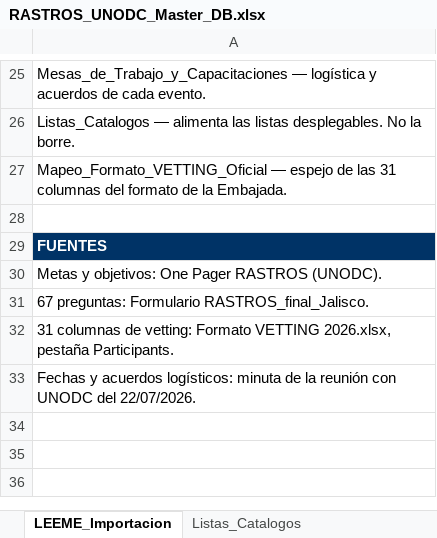
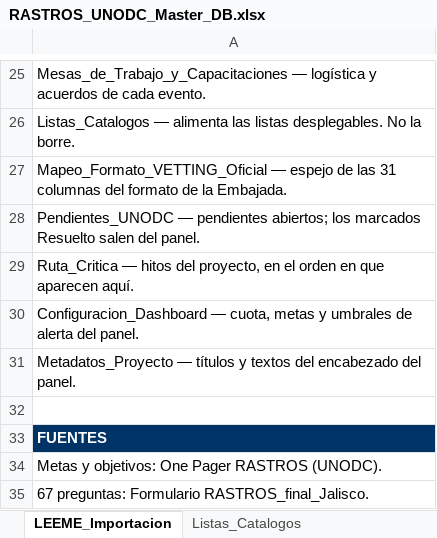
Before and after one commit to luismib7-eng/Caliz, an Excel workbook: RASTROS_UNODC_Master_DB.xlsx, sheet LEEME_Importacion, drawn as a sheet; only a part is shown, gaps mark what is left out; the shorter side is filled out with more unchanged rows; values as stored, in another font and other column widths than the file's, no borders; the diff names each change by its address in the sheet, - before the commit and + after, or states it on an @@ line.

```diff
--- a/RASTROS_UNODC_Master_DB.xlsx (sheet LEEME_Importacion)
+++ b/RASTROS_UNODC_Master_DB.xlsx (sheet LEEME_Importacion)
+row 28: Pendientes_UNODC — pendientes abiertos; los marcados Resuelto salen del panel.
+row 29: Ruta_Critica — hitos del proyecto, en el orden en que aparecen aquí.
+row 30: Configuracion_Dashboard — cuota, metas y umbrales de alerta del panel.
+row 31: Metadatos_Proyecto — títulos y textos del encabezado del panel.
```
Also changed, not shown: sheet Listas_Catalogos, other sheet tabs, 6 other files.
